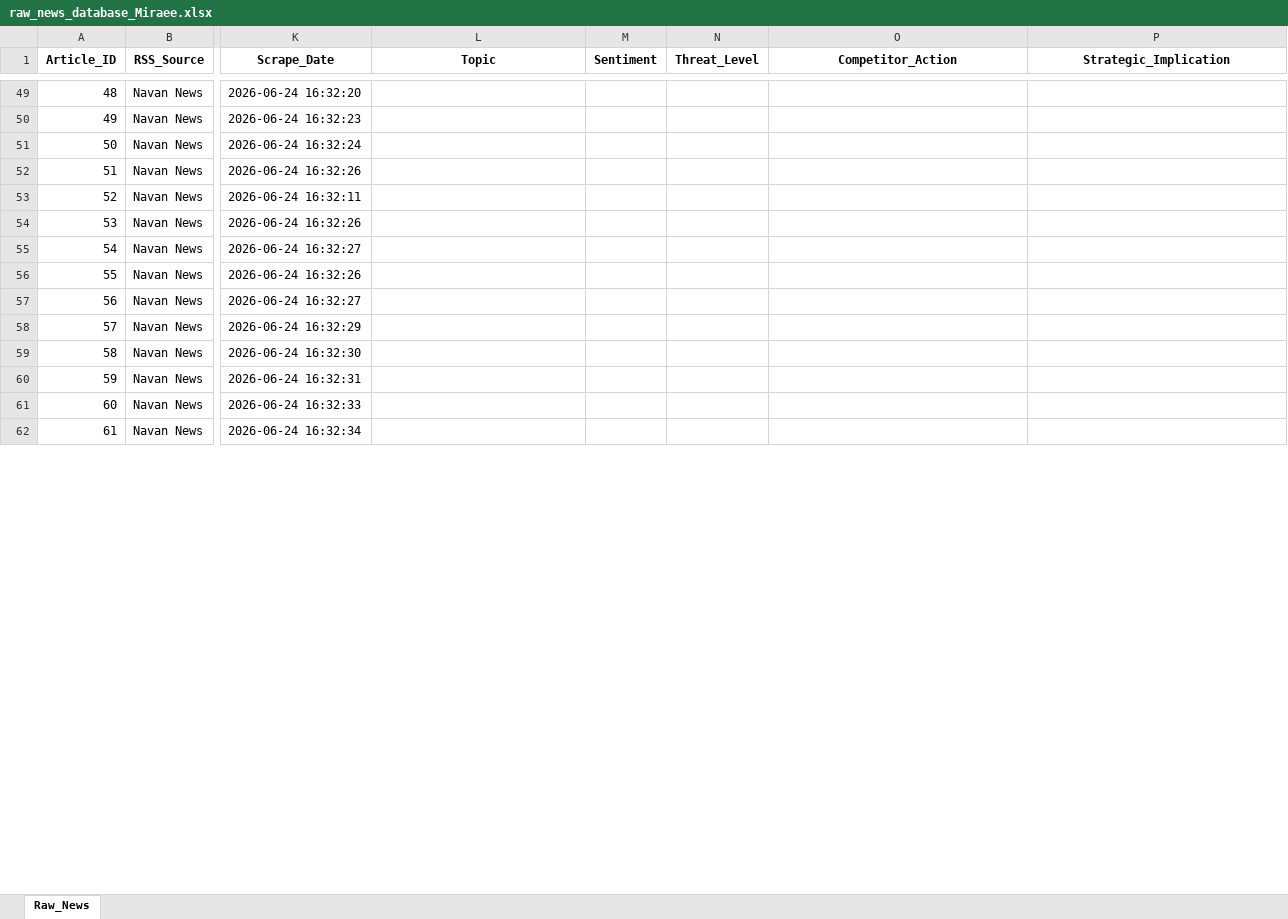
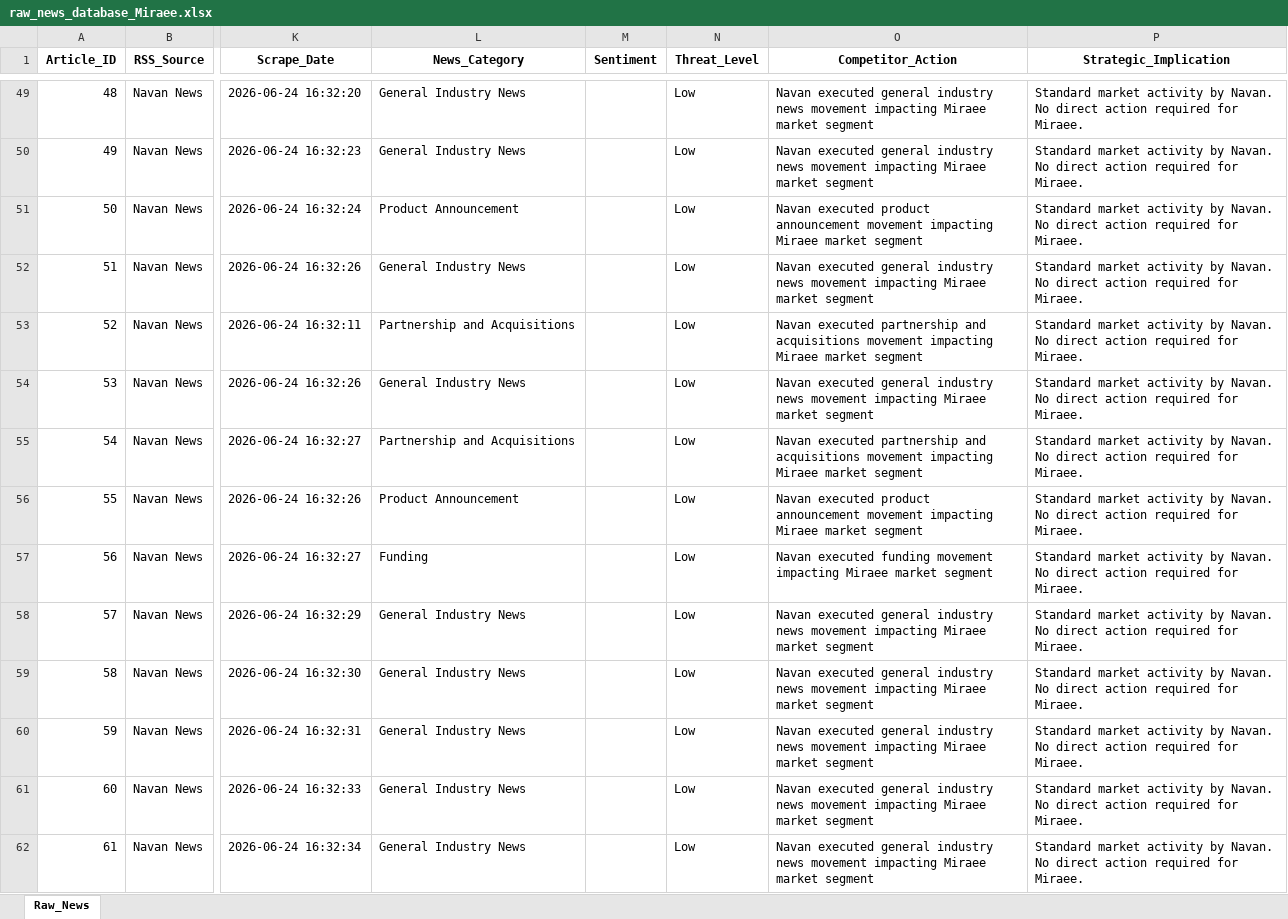
Before and after one commit to knirantar-Mondee/TabhiGroupDashboard_1, an Excel workbook: News_Dashboard/data/raw_news_database_Miraee.xlsx, sheet Raw_News, drawn as a sheet; only a part is shown, gaps mark what is left out; values as stored, in another font and other column widths than the file's, no borders; the diff covers the shown part only; the diff names each change by its address in the sheet, - before the commit and + after, or states it on an @@ line.

```diff
--- a/News_Dashboard/data/raw_news_database_Miraee.xlsx (sheet Raw_News)
+++ b/News_Dashboard/data/raw_news_database_Miraee.xlsx (sheet Raw_News)
-L1: Topic
+L1: News_Category
-L49:L50 (News_Category): (empty)
+L49:L50 (News_Category): General Industry News
-N49:N62 (Threat_Level): (empty)
+N49:N62 (Threat_Level): Low
-O49:O50 (Competitor_Action): (empty)
+O49:O50 (Competitor_Action): Navan executed general industry news movement impacting Miraee market segment
-P49:P62 (Strategic_Implication): (empty)
+P49:P62 (Strategic_Implication): Standard market activity by Navan. No direct action required for Miraee.
-L51 (News_Category): (empty)
+L51 (News_Category): Product Announcement
-O51 (Competitor_Action): (empty)
+O51 (Competitor_Action): Navan executed product announcement movement impacting Miraee market segment
-L52 (News_Category): (empty)
+L52 (News_Category): General Industry News
-O52 (Competitor_Action): (empty)
+O52 (Competitor_Action): Navan executed general industry news movement impacting Miraee market segment
-L53 (News_Category): (empty)
+L53 (News_Category): Partnership and Acquisitions
-O53 (Competitor_Action): (empty)
+O53 (Competitor_Action): Navan executed partnership and acquisitions movement impacting Miraee market segment
-L54 (News_Category): (empty)
+L54 (News_Category): General Industry News
-O54 (Competitor_Action): (empty)
+O54 (Competitor_Action): Navan executed general industry news movement impacting Miraee market segment
-L55 (News_Category): (empty)
+L55 (News_Category): Partnership and Acquisitions
-O55 (Competitor_Action): (empty)
+O55 (Competitor_Action): Navan executed partnership and acquisitions movement impacting Miraee market segment
-L56 (News_Category): (empty)
+L56 (News_Category): Product Announcement
-O56 (Competitor_Action): (empty)
+O56 (Competitor_Action): Navan executed product announcement movement impacting Miraee market segment
-L57 (News_Category): (empty)
+L57 (News_Category): Funding
-O57 (Competitor_Action): (empty)
+O57 (Competitor_Action): Navan executed funding movement impacting Miraee market segment
-L58:L62 (News_Category): (empty)
+L58:L62 (News_Category): General Industry News
-O58:O62 (Competitor_Action): (empty)
+O58:O62 (Competitor_Action): Navan executed general industry news movement impacting Miraee market segment
```
Also changed, not shown: 1713 edited cells elsewhere in this sheet, News_Dashboard/data/raw_news_database_Mondee.xlsx, News_Intelligence/output/raw_news_database_Miraee.xlsx, 11 other files.
